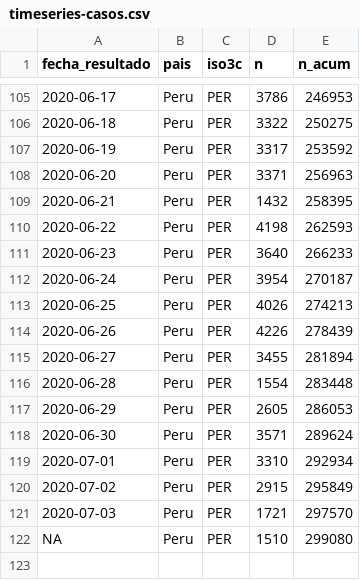
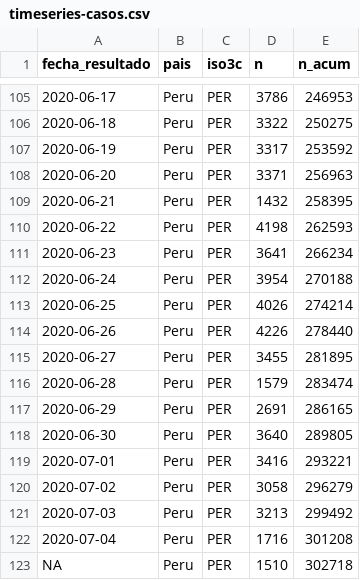
Before and after one commit to jmcastagnetto/covid-19-peru-limpiar-datos-minsa, a CSV file: datos/timeseries-casos.csv, drawn as a sheet; only a part is shown, gaps mark what is left out.

```diff
--- a/datos/timeseries-casos.csv
+++ b/datos/timeseries-casos.csv
@@ -110,13 +110,14 @@ fecha_resultado,pais,iso3c,n,n_acum
 2020-06-22,Peru,PER,4198,262593
-2020-06-23,Peru,PER,3640,266233
-2020-06-24,Peru,PER,3954,270187
-2020-06-25,Peru,PER,4026,274213
-2020-06-26,Peru,PER,4226,278439
-2020-06-27,Peru,PER,3455,281894
-2020-06-28,Peru,PER,1554,283448
-2020-06-29,Peru,PER,2605,286053
-2020-06-30,Peru,PER,3571,289624
-2020-07-01,Peru,PER,3310,292934
-2020-07-02,Peru,PER,2915,295849
-2020-07-03,Peru,PER,1721,297570
-NA,Peru,PER,1510,299080
+2020-06-23,Peru,PER,3641,266234
+2020-06-24,Peru,PER,3954,270188
+2020-06-25,Peru,PER,4026,274214
+2020-06-26,Peru,PER,4226,278440
+2020-06-27,Peru,PER,3455,281895
+2020-06-28,Peru,PER,1579,283474
+2020-06-29,Peru,PER,2691,286165
+2020-06-30,Peru,PER,3640,289805
+2020-07-01,Peru,PER,3416,293221
+2020-07-02,Peru,PER,3058,296279
+2020-07-03,Peru,PER,3213,299492
+2020-07-04,Peru,PER,1716,301208
+NA,Peru,PER,1510,302718
```
Also changed, not shown: datos/timeseries-casos-departamento.csv, datos/timeseries-fallecimientos-departamento.csv, 13 other files.
